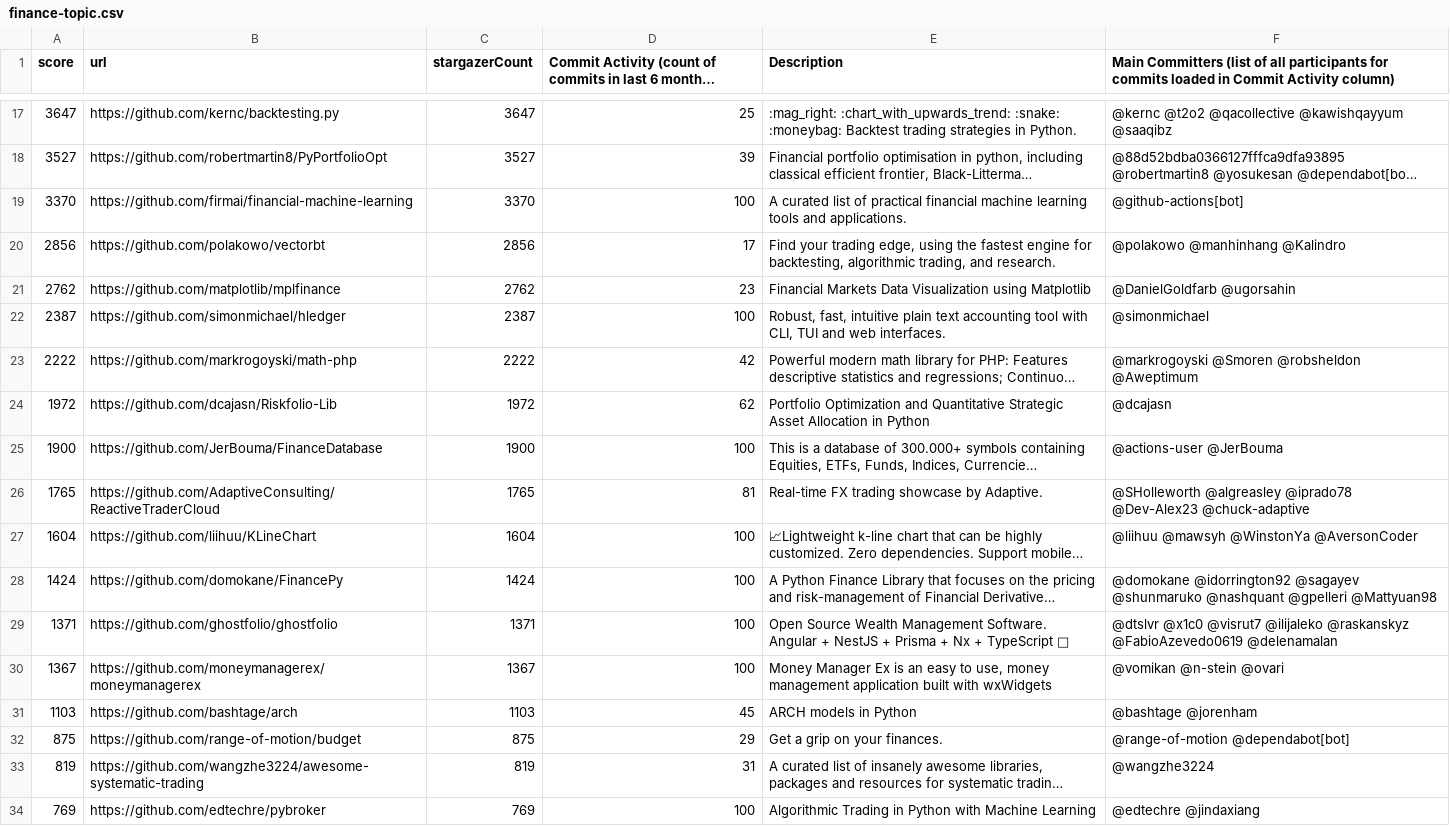
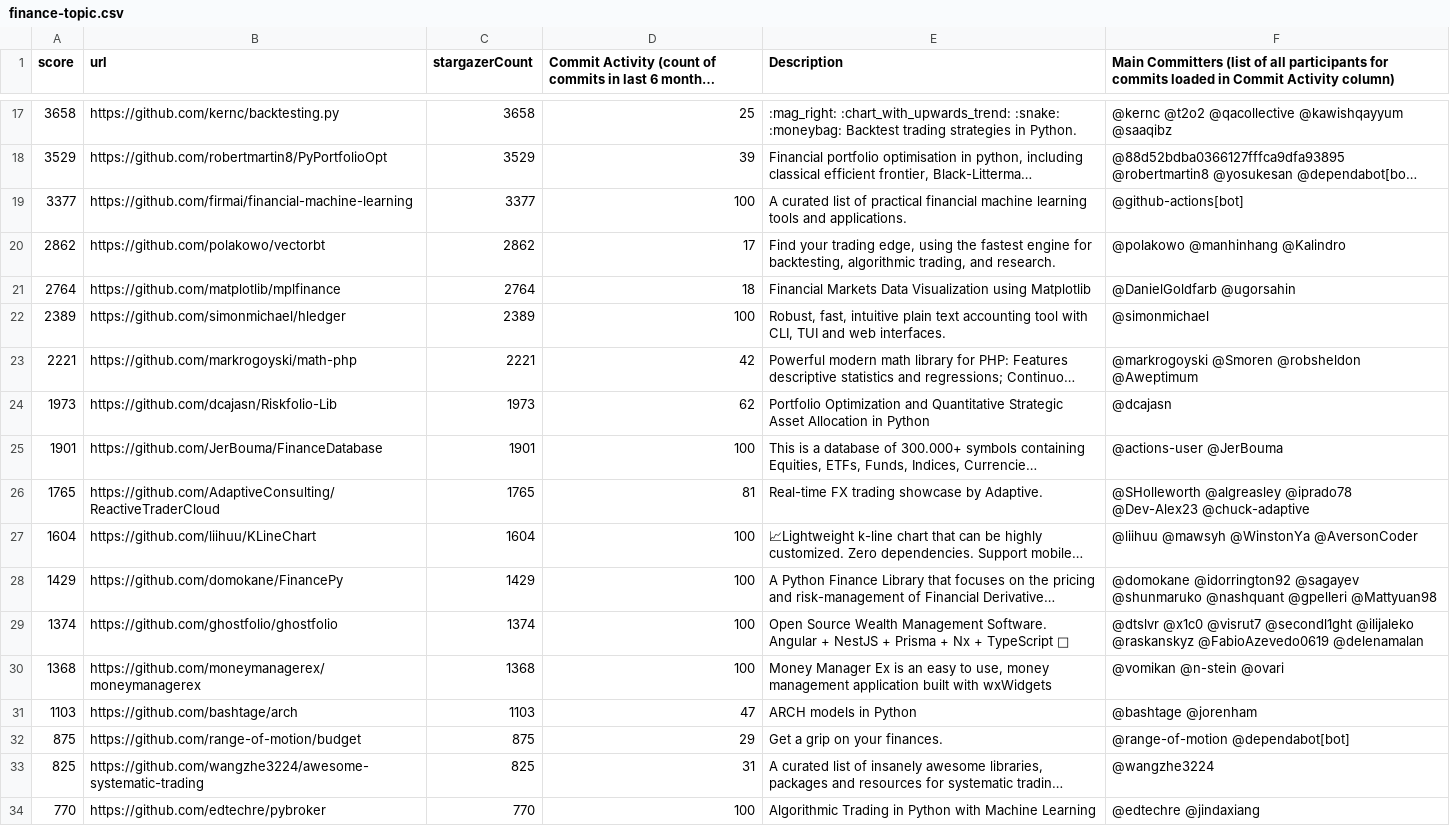
Before and after one commit to finos-labs/project-analysis, a CSV file: finance-topic.csv, drawn as a sheet; only a part is shown, gaps mark what is left out; long unchanged cells end in …; the diff covers the shown part only; the diff names each change by its address in the sheet, - before the commit and + after, or states it on an @@ line.

```diff
--- a/finance-topic.csv
+++ b/finance-topic.csv
-A17 (score): 3647
+A17 (score): 3658
-C17 (stargazerCount): 3647
+C17 (stargazerCount): 3658
-A18 (score): 3527
+A18 (score): 3529
-C18 (stargazerCount): 3527
+C18 (stargazerCount): 3529
-A19 (score): 3370
+A19 (score): 3377
-C19 (stargazerCount): 3370
+C19 (stargazerCount): 3377
-A20 (score): 2856
+A20 (score): 2862
-C20 (stargazerCount): 2856
+C20 (stargazerCount): 2862
-A21 (score): 2762
+A21 (score): 2764
-C21 (stargazerCount): 2762
+C21 (stargazerCount): 2764
-D21: 23
+D21: 18
-A22 (score): 2387
+A22 (score): 2389
-C22 (stargazerCount): 2387
+C22 (stargazerCount): 2389
-A23 (score): 2222
+A23 (score): 2221
-C23 (stargazerCount): 2222
+C23 (stargazerCount): 2221
-A24 (score): 1972
+A24 (score): 1973
-C24 (stargazerCount): 1972
+C24 (stargazerCount): 1973
-A25 (score): 1900
+A25 (score): 1901
-C25 (stargazerCount): 1900
+C25 (stargazerCount): 1901
-A28 (score): 1424
+A28 (score): 1429
-C28 (stargazerCount): 1424
+C28 (stargazerCount): 1429
-A29 (score): 1371
+A29 (score): 1374
-C29 (stargazerCount): 1371
+C29 (stargazerCount): 1374
-F29: …@x1c0 @visrut7 @ilijaleko @raskanskyz…
+F29: …@x1c0 @visrut7 @secondl1ght @ilijaleko @raskanskyz…
-A30 (score): 1367
+A30 (score): 1368
-C30 (stargazerCount): 1367
+C30 (stargazerCount): 1368
-D31: 45
+D31: 47
-A33 (score): 819
+A33 (score): 825
-C33 (stargazerCount): 819
+C33 (stargazerCount): 825
-A34 (score): 769
+A34 (score): 770
-C34 (stargazerCount): 769
+C34 (stargazerCount): 770
```
Also changed, not shown: 4 added rows, 4 removed rows and 108 edited cells elsewhere in this file.
